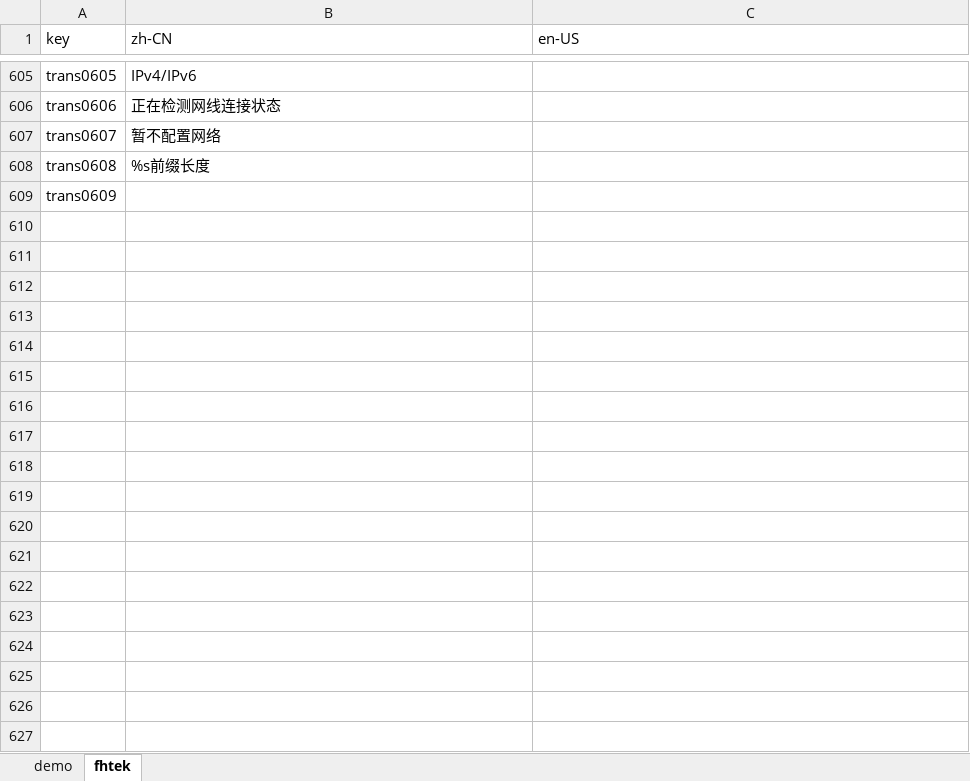
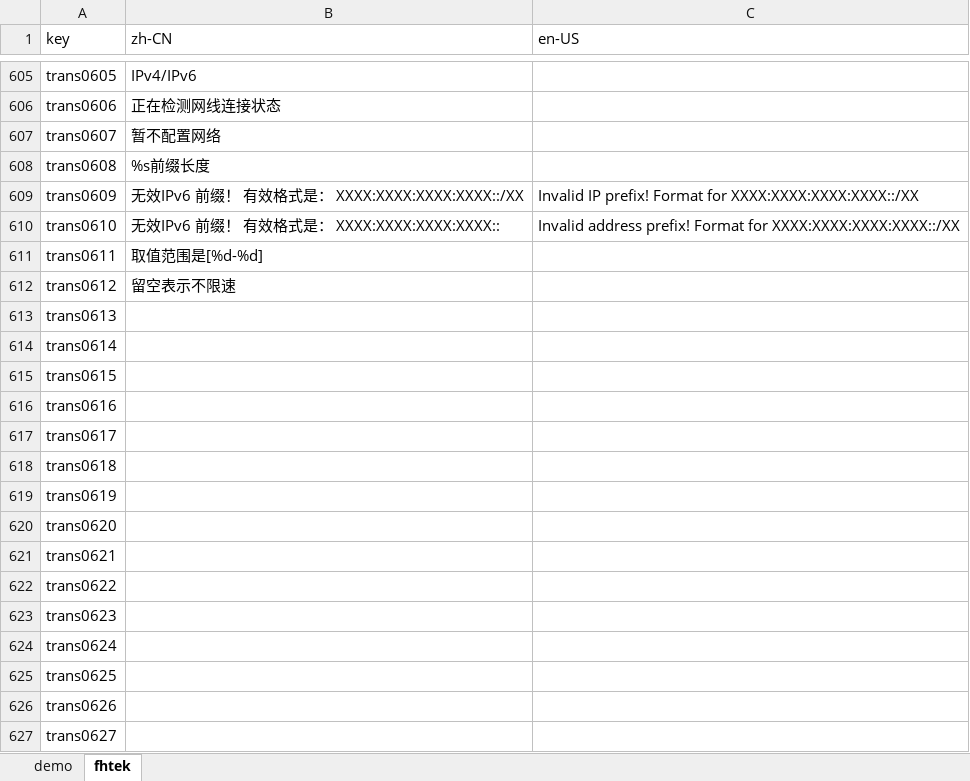
Before and after one commit to ytppp/fhtek-docs, an Excel workbook: lang.xlsx, sheet fhtek, drawn as a sheet; only a part is shown, gaps mark what is left out; values as stored, in another font and other column widths than the file's, no borders; the diff covers the shown part only; the diff names each change by its address in the sheet, - before the commit and + after, or states it on an @@ line.

```diff
--- a/lang.xlsx (sheet fhtek)
+++ b/lang.xlsx (sheet fhtek)
-B609 (zh-CN): (empty)
+B609 (zh-CN): 无效IPv6 前缀！ 有效格式是： XXXX:XXXX:XXXX:XXXX::/XX
-C609 (en-US): (empty)
+C609 (en-US): Invalid IP prefix! Format for XXXX:XXXX:XXXX:XXXX::/XX
+row 610: trans0610 | 无效IPv6 前缀！ 有效格式是： XXXX:XXXX:XXXX:XXXX:: | Invalid address prefix! Format for XXXX:XXXX:XXXX:XXXX::/XX
+row 611: trans0611 | 取值范围是[%d-%d]
+row 612: trans0612 | 留空表示不限速
+row 613: trans0613
+row 614: trans0614
+row 615: trans0615
+row 616: trans0616
+row 617: trans0617
+row 618: trans0618
+row 619: trans0619
+row 620: trans0620
+row 621: trans0621
+row 622: trans0622
+row 623: trans0623
+row 624: trans0624
+row 625: trans0625
+row 626: trans0626
+row 627: trans0627
```
Also changed, not shown: 14 added rows, 10 edited cells and cell formats elsewhere in this sheet, 2 other files.
